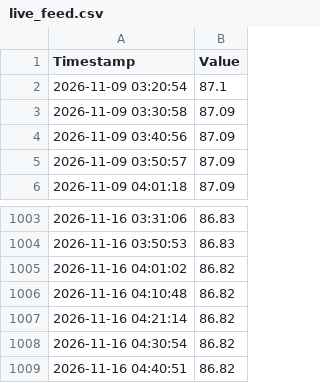
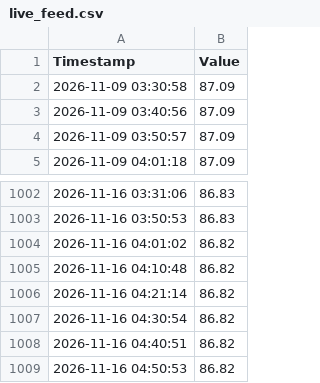
Before and after one commit to jeraldseet/gatun-lake-live-monitor, a CSV file: live_feed.csv, drawn as a sheet; only a part is shown, gaps mark what is left out; removed rows and columns are numbered as before the commit, all else as after; the diff names each change by its address in the sheet, - before the commit and + after, or states it on an @@ line.

```diff
--- a/live_feed.csv
+++ b/live_feed.csv
-row 2: 2026-11-09 03:20:54 | 87.1
+row 1009: 2026-11-16 04:50:53 | 86.82
```
